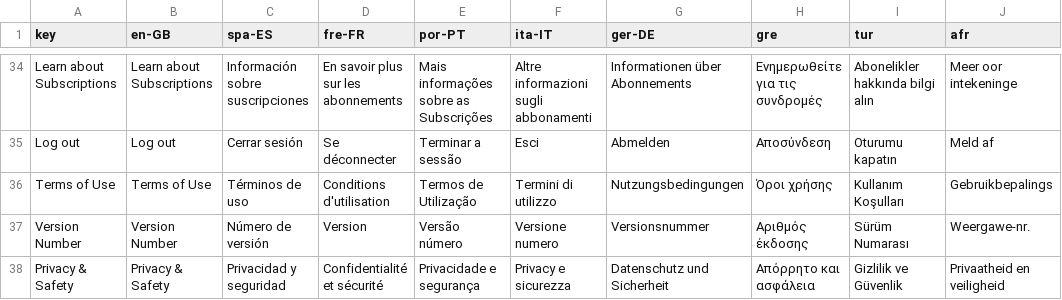
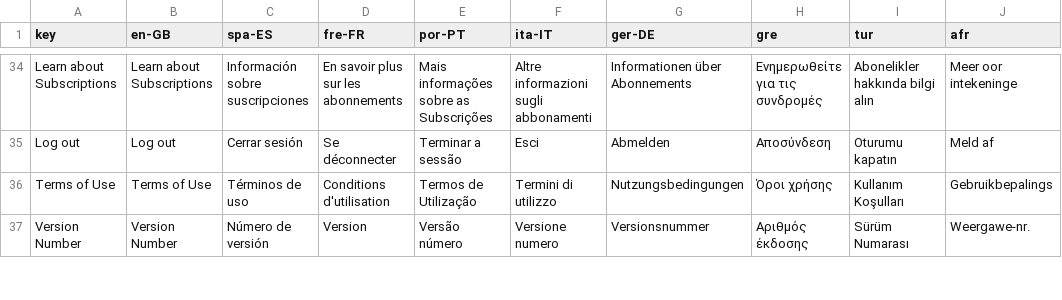
Before and after one commit to JeremyAzoomee/Azoomee2, a CSV file: locale/languages.csv, drawn as a sheet; only a part is shown, gaps mark what is left out; removed rows and columns are numbered as before the commit, all else as after; the diff covers the shown part only; the diff names each change by its address in the sheet, - before the commit and + after, or states it on an @@ line.

```diff
--- a/locale/languages.csv
+++ b/locale/languages.csv
-row 38: Privacy & Safety | Privacy & Safety | Privacidad y seguridad | Confidentialité et sécurité | Privacidade e segurança | Privacy e sicurezza | Datenschutz und Sicherheit | Απόρρητο και ασφάλεια | Gizlilik ve Güvenlik | Privaatheid en veiligheid
```
Also changed, not shown: 63 added rows, 2 removed rows and 44 edited cells elsewhere in this file, 20 other files.
